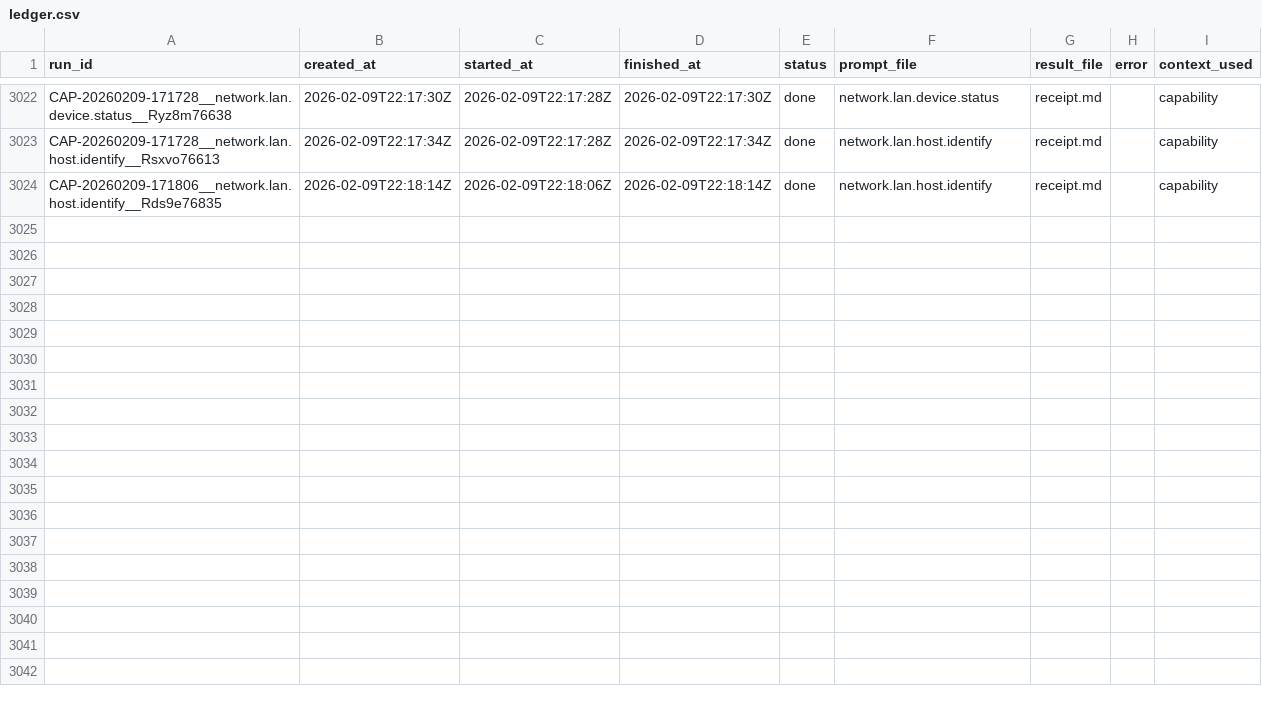
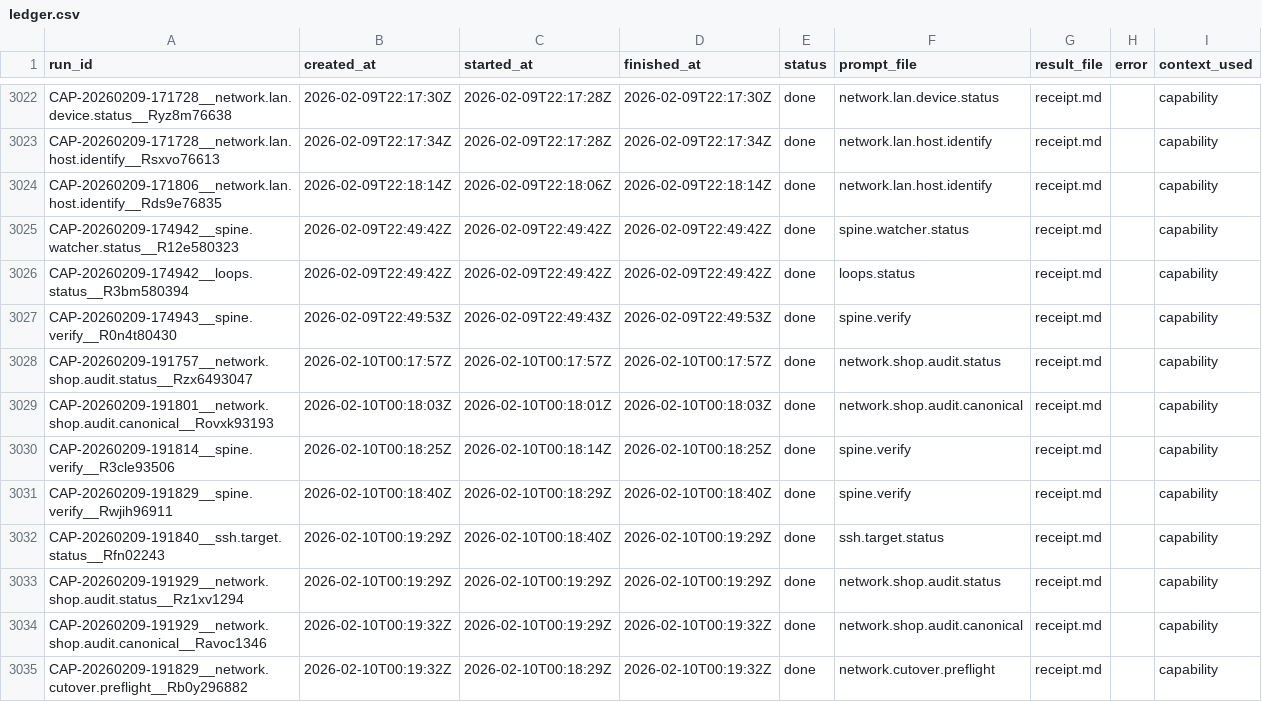
Before and after one commit to hypnotizedent/agentic-spine, a CSV file: mailroom/state/ledger.csv, drawn as a sheet; only a part is shown, gaps mark what is left out; the diff names each change by its address in the sheet, - before the commit and + after, or states it on an @@ line.

Commit message:
Shop network canonical audit (MAC lock + CLI agents)

```diff
--- a/mailroom/state/ledger.csv
+++ b/mailroom/state/ledger.csv
+row 3025: CAP-20260209-174942__spine.watcher.status__R12e580323 | 2026-02-09T22:49:42Z | 2026-02-09T22:49:42Z | 2026-02-09T22:49:42Z | done | spine.watcher.status | receipt.md |  | capability
+row 3026: CAP-20260209-174942__loops.status__R3bm580394 | 2026-02-09T22:49:42Z | 2026-02-09T22:49:42Z | 2026-02-09T22:49:42Z | done | loops.status | receipt.md |  | capability
+row 3027: CAP-20260209-174943__spine.verify__R0n4t80430 | 2026-02-09T22:49:53Z | 2026-02-09T22:49:43Z | 2026-02-09T22:49:53Z | done | spine.verify | receipt.md |  | capability
+row 3028: CAP-20260209-191757__network.shop.audit.status__Rzx6493047 | 2026-02-10T00:17:57Z | 2026-02-10T00:17:57Z | 2026-02-10T00:17:57Z | done | network.shop.audit.status | receipt.md |  | capability
+row 3029: CAP-20260209-191801__network.shop.audit.canonical__Rovxk93193 | 2026-02-10T00:18:03Z | 2026-02-10T00:18:01Z | 2026-02-10T00:18:03Z | done | network.shop.audit.canonical | receipt.md |  | capability
+row 3030: CAP-20260209-191814__spine.verify__R3cle93506 | 2026-02-10T00:18:25Z | 2026-02-10T00:18:14Z | 2026-02-10T00:18:25Z | done | spine.verify | receipt.md |  | capability
+row 3031: CAP-20260209-191829__spine.verify__Rwjih96911 | 2026-02-10T00:18:40Z | 2026-02-10T00:18:29Z | 2026-02-10T00:18:40Z | done | spine.verify | receipt.md |  | capability
+row 3032: CAP-20260209-191840__ssh.target.status__Rfn02243 | 2026-02-10T00:19:29Z | 2026-02-10T00:18:40Z | 2026-02-10T00:19:29Z | done | ssh.target.status | receipt.md |  | capability
+row 3033: CAP-20260209-191929__network.shop.audit.status__Rz1xv1294 | 2026-02-10T00:19:29Z | 2026-02-10T00:19:29Z | 2026-02-10T00:19:29Z | done | network.shop.audit.status | receipt.md |  | capability
+row 3034: CAP-20260209-191929__network.shop.audit.canonical__Ravoc1346 | 2026-02-10T00:19:32Z | 2026-02-10T00:19:29Z | 2026-02-10T00:19:32Z | done | network.shop.audit.canonical | receipt.md |  | capability
+row 3035: CAP-20260209-191829__network.cutover.preflight__Rb0y296882 | 2026-02-10T00:19:32Z | 2026-02-10T00:18:29Z | 2026-02-10T00:19:32Z | done | network.cutover.preflight | receipt.md |  | capability
```
Also changed, not shown: 15 other files.
